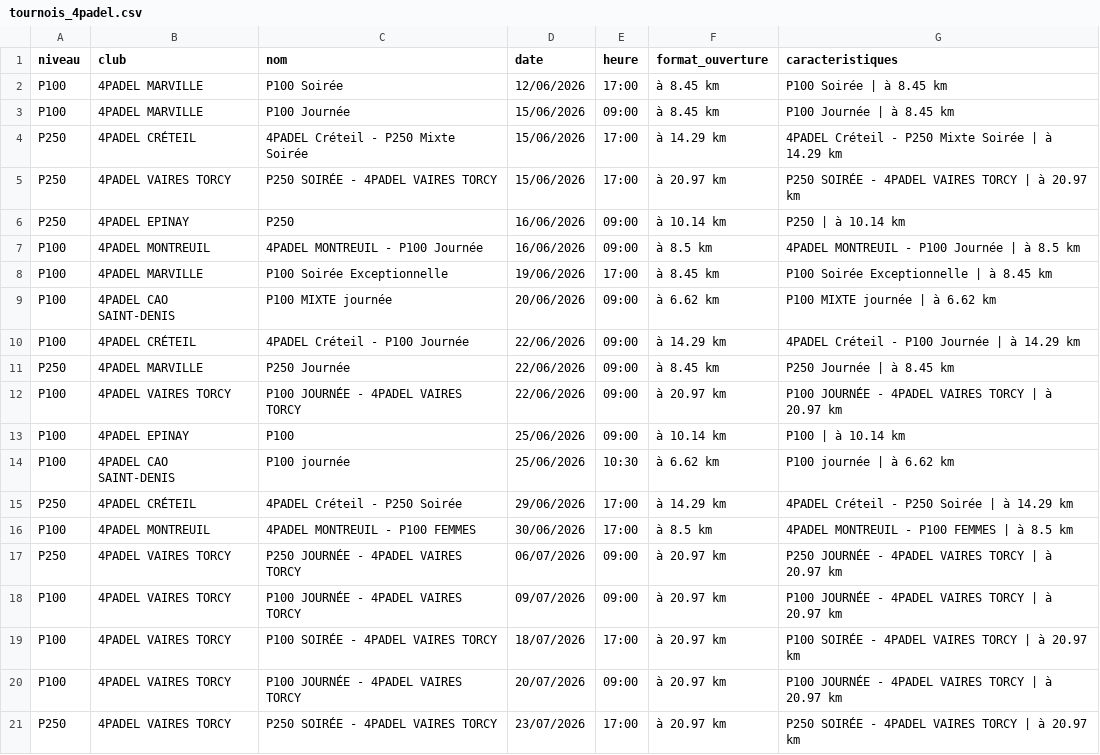
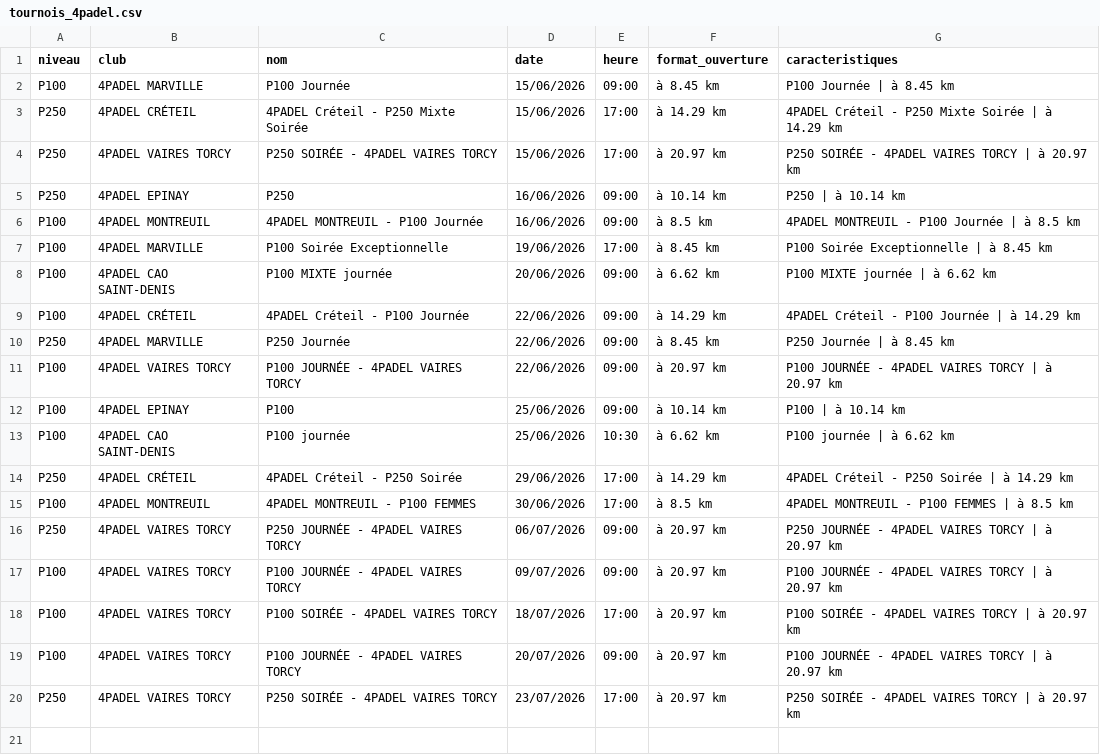
Before and after one commit to TheBigLouloup/Padel, a CSV file: tournois_4padel.csv, drawn as a sheet.

```diff
--- a/tournois_4padel.csv
+++ b/tournois_4padel.csv
@@ -1,3 +1,2 @@
 niveau,club,nom,date,heure,format_ouverture,caracteristiques
-P100,4PADEL MARVILLE,P100 Soirée,12/06/2026,17:00,à 8.45 km,P100 Soirée | à 8.45 km
 P100,4PADEL MARVILLE,P100 Journée,15/06/2026,09:00,à 8.45 km,P100 Journée | à 8.45 km
```
